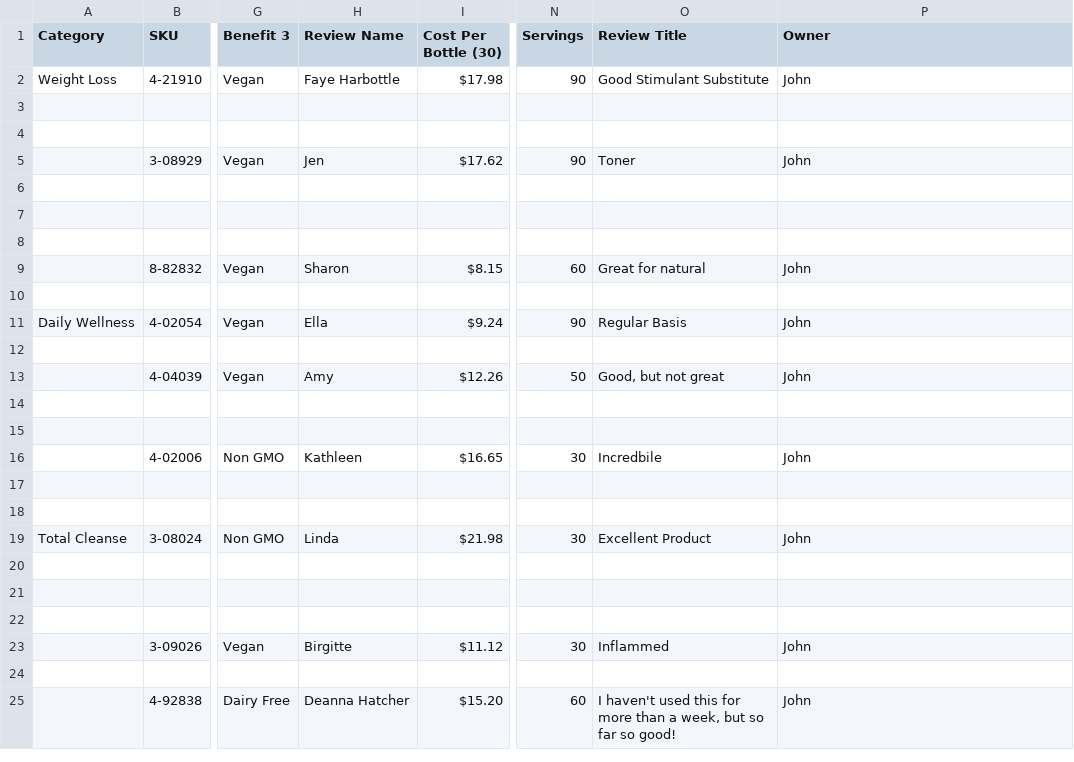
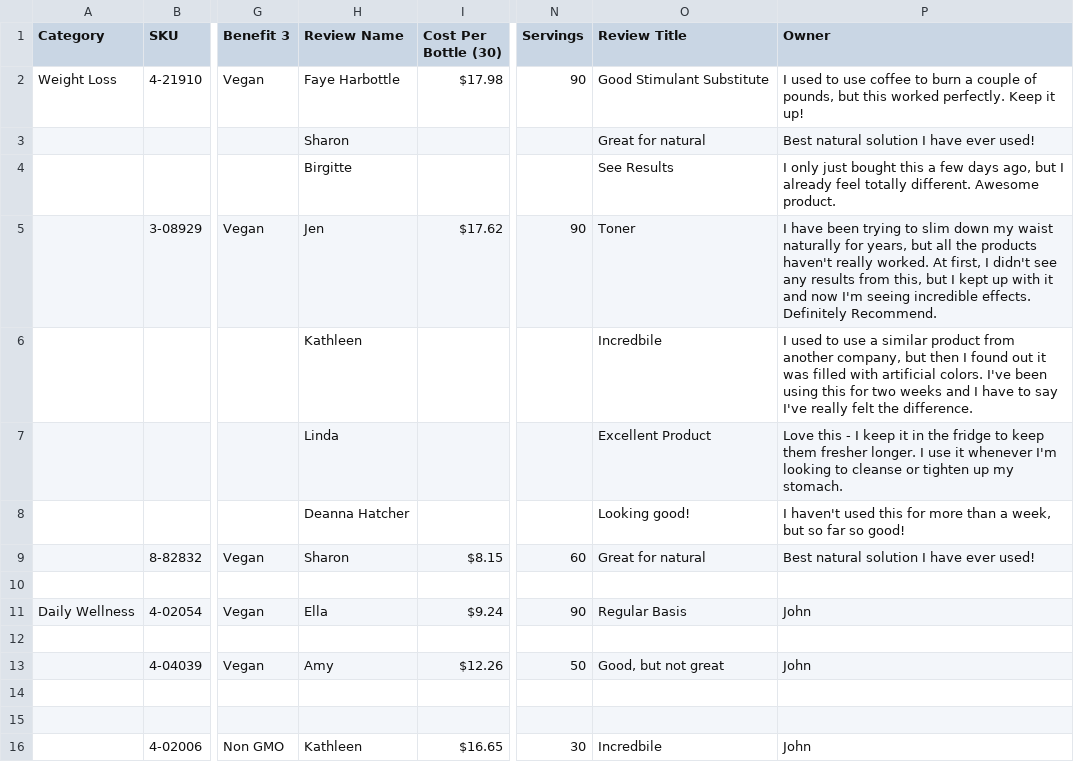
Before and after one commit to amatthi/Genesus, a CSV file: storage/csv/Genesus Data & Formula's - Input Data Sheet.csv, drawn as a sheet; only a part is shown, gaps mark what is left out; the shorter side is filled out with more unchanged rows; the diff names each change by its address in the sheet, - before the commit and + after, or states it on an @@ line.

```diff
--- a/storage/csv/Genesus Data & Formula's - Input Data Sheet.csv
+++ b/storage/csv/Genesus Data & Formula's - Input Data Sheet.csv
-P2 (Owner): John
+P2 (Owner): I used to use coffee to burn a couple of pounds, but this worked perfectly. Keep it up!
-H3 (Review Name): (empty)
+H3 (Review Name): Sharon
-O3 (Review Title): (empty)
+O3 (Review Title): Great for natural
-P3 (Owner): (empty)
+P3 (Owner): Best natural solution I have ever used!
-H4 (Review Name): (empty)
+H4 (Review Name): Birgitte
-O4 (Review Title): (empty)
+O4 (Review Title): See Results
-P4 (Owner): (empty)
+P4 (Owner): I only just bought this a few days ago, but I already feel totally different. Awesome product.
-P5 (Owner): John
+P5 (Owner): I have been trying to slim down my waist naturally for years, but all the products haven't really worked. At first, I didn't see any results from this, but I kept up with it and now I'm seeing incredible effects. Definitely Recommend.
-H6 (Review Name): (empty)
+H6 (Review Name): Kathleen
-O6 (Review Title): (empty)
+O6 (Review Title): Incredbile
-P6 (Owner): (empty)
+P6 (Owner): I used to use a similar product from another company, but then I found out it was filled with artificial colors. I've been using this for two weeks and I have to say I've really felt the difference.
-H7 (Review Name): (empty)
+H7 (Review Name): Linda
-O7 (Review Title): (empty)
+O7 (Review Title): Excellent Product
-P7 (Owner): (empty)
+P7 (Owner): Love this - I keep it in the fridge to keep them fresher longer. I use it whenever I'm looking to cleanse or tighten up my stomach.
-H8 (Review Name): (empty)
+H8 (Review Name): Deanna Hatcher
-O8 (Review Title): (empty)
+O8 (Review Title): Looking good!
-P8 (Owner): (empty)
+P8 (Owner): I haven't used this for more than a week, but so far so good!
-P9 (Owner): John
+P9 (Owner): Best natural solution I have ever used!
```
Also changed, not shown: public/instashow/api/storage/_2/223663249f467760f6d65e58a0e0dc12.csv, 5 other files.
